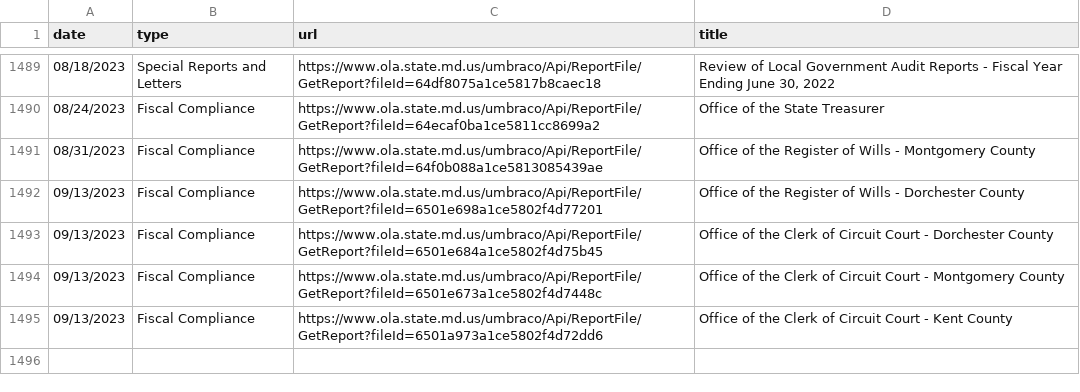
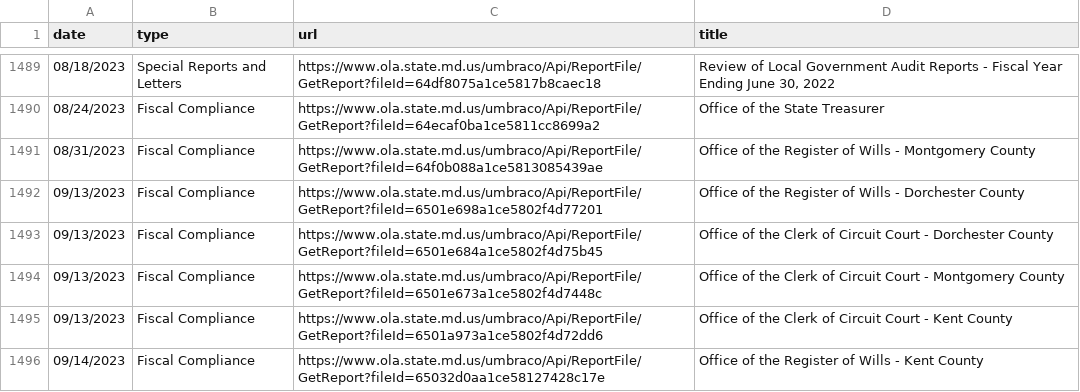
Before and after one commit to dwillis/maryland_git_scraping, a CSV file: ola_reports.csv, drawn as a sheet; only a part is shown, gaps mark what is left out; the diff names each change by its address in the sheet, - before the commit and + after, or states it on an @@ line.

```diff
--- a/ola_reports.csv
+++ b/ola_reports.csv
+row 1496: 09/14/2023 | Fiscal Compliance | https://www.ola.state.md.us/umbraco/Api/ReportFile/GetReport?fileId=65032d0aa1ce58127428c17e | Office of the Register of Wills - Kent County
```
Also changed, not shown: 1 other file.
